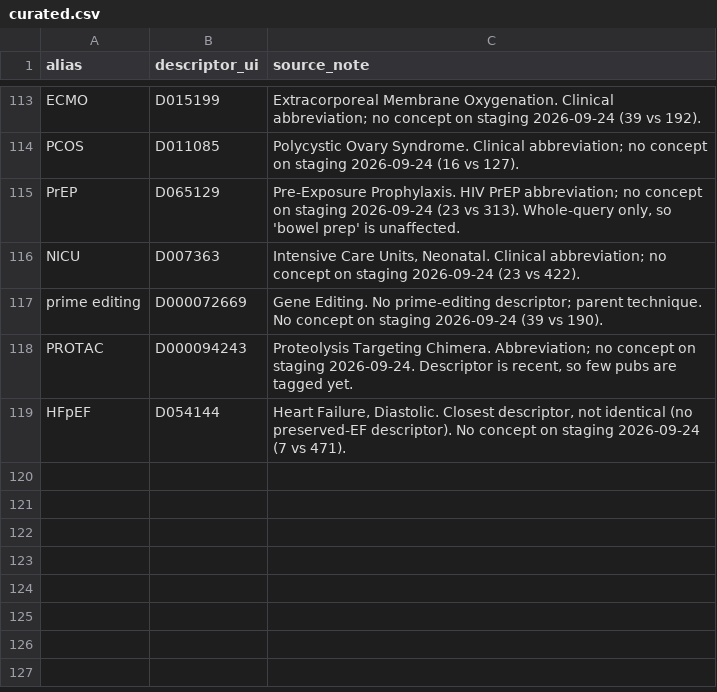
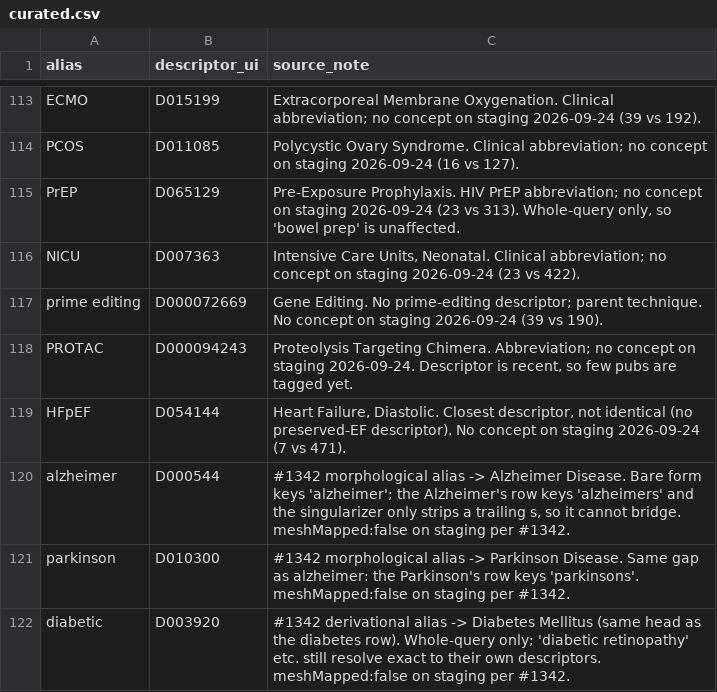
Before and after one commit to wcmc-its/Scholars-Profile-System, a CSV file: etl/mesh-aliases/curated.csv, drawn as a sheet; only a part is shown, gaps mark what is left out.

Commit message:
feat(search): add alzheimer/parkinson/diabetic MeSH curated aliases (#1342) (#2913)
The Alzheimer's/Parkinson's rows key 'alzheimers'/'parkinsons' and the
#1342 singularizer only strips a trailing s, so the bare forms never met
an index key. 'diabetic' is derivational and no singularizer reaches it.
Pin each to the same descriptor as its sibling row.

```diff
--- a/etl/mesh-aliases/curated.csv
+++ b/etl/mesh-aliases/curated.csv
@@ -119 +119,4 @@ PROTAC,D000094243,"Proteolysis Targeting Chimera. Abbreviation; no concept on st
 HFpEF,D054144,"Heart Failure, Diastolic. Closest descriptor, not identical (no preserved-EF descriptor). No concept on staging 2026-09-24 (7 vs 471)."
+alzheimer,D000544,"#1342 morphological alias -> Alzheimer Disease. Bare form keys 'alzheimer'; the Alzheimer's row keys 'alzheimers' and the singularizer only strips a trailing s, so it cannot bridge. meshMapped:false on staging per #1342."
+parkinson,D010300,"#1342 morphological alias -> Parkinson Disease. Same gap as alzheimer: the Parkinson's row keys 'parkinsons'. meshMapped:false on staging per #1342."
+diabetic,D003920,"#1342 derivational alias -> Diabetes Mellitus (same head as the diabetes row). Whole-query only; 'diabetic retinopathy' etc. still resolve exact to their own descriptors. meshMapped:false on staging per #1342."
```
Also changed, not shown: 1 other file.
